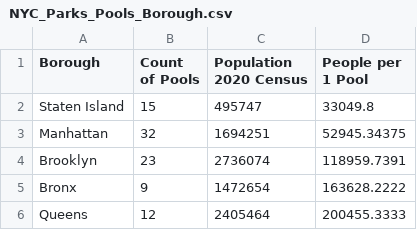
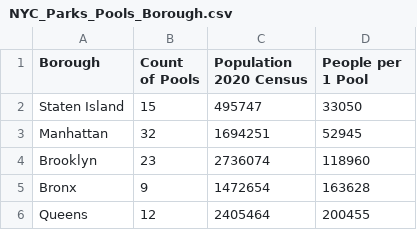
Before and after one commit to NewYorkCityCouncil/pool_access, a CSV file: visuals/bar62/NYC_Parks_Pools_Borough.csv, drawn as a sheet.

Commit message:
pools per borough

```diff
--- a/visuals/bar62/NYC_Parks_Pools_Borough.csv
+++ b/visuals/bar62/NYC_Parks_Pools_Borough.csv
@@ -1,6 +1,6 @@
 Borough,Count of Pools,Population 2020 Census,People per 1 Pool
-Staten Island,15,495747,33049.8
-Manhattan,32,1694251,52945.34375
-Brooklyn,23,2736074,118959.7391
-Bronx,9,1472654,163628.2222
-Queens,12,2405464,200455.3333
+Staten Island,15,495747,33050
+Manhattan,32,1694251,52945
+Brooklyn,23,2736074,118960
+Bronx,9,1472654,163628
+Queens,12,2405464,200455
```
